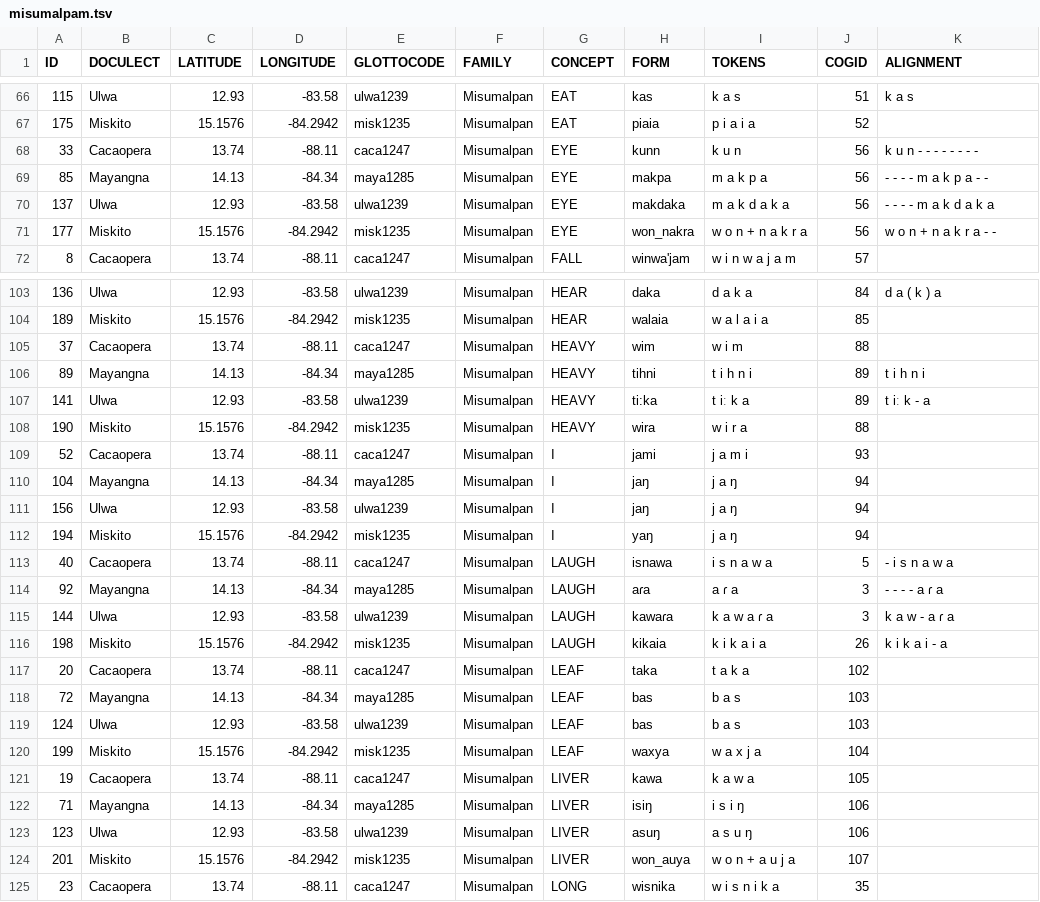
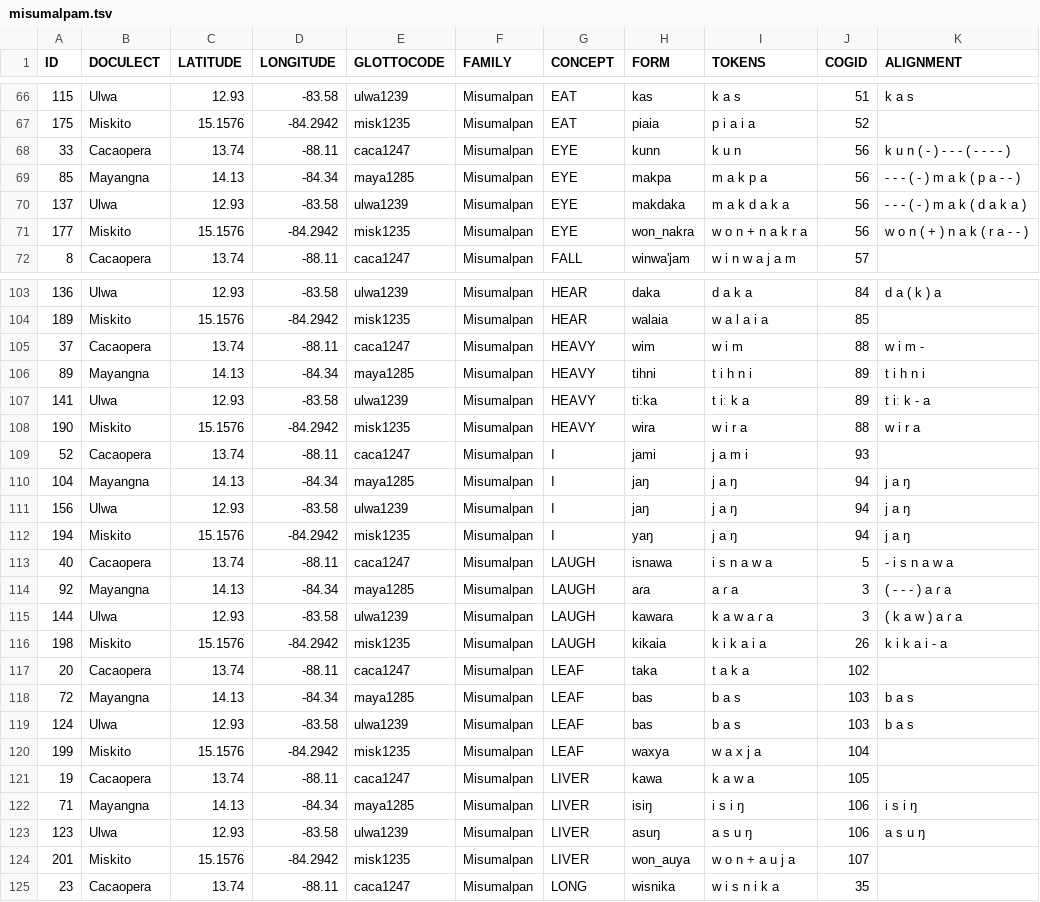
Before and after one commit to FredericBlum/tutorials, a TSV file: 2024_12_CALC_Passau/norina/misumalpam.tsv, drawn as a sheet; only a part is shown, gaps mark what is left out; the diff covers the shown part only.

```diff
--- a/2024_12_CALC_Passau/norina/misumalpam.tsv
+++ b/2024_12_CALC_Passau/norina/misumalpam.tsv
@@ -67,6 +67,6 @@ ID	DOCULECT	LATITUDE	LONGITUDE	GLOTTOCODE	FAMILY	CONCEPT	FORM	TOKENS	COGID	ALIGN
 175	Miskito	15.1576	-84.2942	misk1235	Misumalpan	EAT	piaia	p i a i a	52	
-33	Cacaopera	13.74	-88.11	caca1247	Misumalpan	EYE	kunn	k u n	56	k u n - - - - - - - -
-85	Mayangna	14.13	-84.34	maya1285	Misumalpan	EYE	makpa	m a k p a	56	- - - - m a k p a - -
-137	Ulwa	12.93	-83.58	ulwa1239	Misumalpan	EYE	makdaka	m a k d a k a	56	- - - - m a k d a k a
-177	Miskito	15.1576	-84.2942	misk1235	Misumalpan	EYE	won_nakra	w o n + n a k r a	56	w o n + n a k r a - -
+33	Cacaopera	13.74	-88.11	caca1247	Misumalpan	EYE	kunn	k u n	56	k u n ( - ) - - - ( - - - - )
+85	Mayangna	14.13	-84.34	maya1285	Misumalpan	EYE	makpa	m a k p a	56	- - - ( - ) m a k ( p a - - )
+137	Ulwa	12.93	-83.58	ulwa1239	Misumalpan	EYE	makdaka	m a k d a k a	56	- - - ( - ) m a k ( d a k a )
+177	Miskito	15.1576	-84.2942	misk1235	Misumalpan	EYE	won_nakra	w o n + n a k r a	56	w o n ( + ) n a k ( r a - - )
 8	Cacaopera	13.74	-88.11	caca1247	Misumalpan	FALL	winwa'jam	w i n w a j a m	57	
@@ -104,21 +104,21 @@ ID	DOCULECT	LATITUDE	LONGITUDE	GLOTTOCODE	FAMILY	CONCEPT	FORM	TOKENS	COGID	ALIGN
 189	Miskito	15.1576	-84.2942	misk1235	Misumalpan	HEAR	walaia	w a l a i a	85	
-37	Cacaopera	13.74	-88.11	caca1247	Misumalpan	HEAVY	wim	w i m	88	
+37	Cacaopera	13.74	-88.11	caca1247	Misumalpan	HEAVY	wim	w i m	88	w i m -
 89	Mayangna	14.13	-84.34	maya1285	Misumalpan	HEAVY	tihni	t i h n i	89	t i h n i
 141	Ulwa	12.93	-83.58	ulwa1239	Misumalpan	HEAVY	ti:ka	t iː k a	89	t iː k - a
-190	Miskito	15.1576	-84.2942	misk1235	Misumalpan	HEAVY	wira	w i r a	88	
+190	Miskito	15.1576	-84.2942	misk1235	Misumalpan	HEAVY	wira	w i r a	88	w i r a
 52	Cacaopera	13.74	-88.11	caca1247	Misumalpan	I	jami	j a m i	93	
-104	Mayangna	14.13	-84.34	maya1285	Misumalpan	I	jaŋ	j a ŋ	94	
-156	Ulwa	12.93	-83.58	ulwa1239	Misumalpan	I	jaŋ	j a ŋ	94	
-194	Miskito	15.1576	-84.2942	misk1235	Misumalpan	I	yaŋ	j a ŋ	94	
+104	Mayangna	14.13	-84.34	maya1285	Misumalpan	I	jaŋ	j a ŋ	94	j a ŋ
+156	Ulwa	12.93	-83.58	ulwa1239	Misumalpan	I	jaŋ	j a ŋ	94	j a ŋ
+194	Miskito	15.1576	-84.2942	misk1235	Misumalpan	I	yaŋ	j a ŋ	94	j a ŋ
 40	Cacaopera	13.74	-88.11	caca1247	Misumalpan	LAUGH	isnawa	i s n a w a	5	- i s n a w a
-92	Mayangna	14.13	-84.34	maya1285	Misumalpan	LAUGH	aɾa	a ɾ a	3	- - - - a ɾ a
-144	Ulwa	12.93	-83.58	ulwa1239	Misumalpan	LAUGH	kawaɾa	k a w a ɾ a	3	k a w - a ɾ a
+92	Mayangna	14.13	-84.34	maya1285	Misumalpan	LAUGH	aɾa	a ɾ a	3	( - - - ) a ɾ a
+144	Ulwa	12.93	-83.58	ulwa1239	Misumalpan	LAUGH	kawaɾa	k a w a ɾ a	3	( k a w ) a ɾ a
 198	Miskito	15.1576	-84.2942	misk1235	Misumalpan	LAUGH	kikaia	k i k a i a	26	k i k a i - a
 20	Cacaopera	13.74	-88.11	caca1247	Misumalpan	LEAF	taka	t a k a	102	
-72	Mayangna	14.13	-84.34	maya1285	Misumalpan	LEAF	bas	b a s	103	
-124	Ulwa	12.93	-83.58	ulwa1239	Misumalpan	LEAF	bas	b a s	103	
+72	Mayangna	14.13	-84.34	maya1285	Misumalpan	LEAF	bas	b a s	103	b a s
+124	Ulwa	12.93	-83.58	ulwa1239	Misumalpan	LEAF	bas	b a s	103	b a s
 199	Miskito	15.1576	-84.2942	misk1235	Misumalpan	LEAF	waxya	w a x j a	104	
 19	Cacaopera	13.74	-88.11	caca1247	Misumalpan	LIVER	kawa	k a w a	105	
-71	Mayangna	14.13	-84.34	maya1285	Misumalpan	LIVER	isiŋ	i s i ŋ	106	
-123	Ulwa	12.93	-83.58	ulwa1239	Misumalpan	LIVER	asuŋ	a s u ŋ	106	
+71	Mayangna	14.13	-84.34	maya1285	Misumalpan	LIVER	isiŋ	i s i ŋ	106	i s i ŋ
+123	Ulwa	12.93	-83.58	ulwa1239	Misumalpan	LIVER	asuŋ	a s u ŋ	106	a s u ŋ
 201	Miskito	15.1576	-84.2942	misk1235	Misumalpan	LIVER	won_auya	w o n + a u j a	107	
```
Also changed, not shown: 63 edited cells elsewhere in this file.
